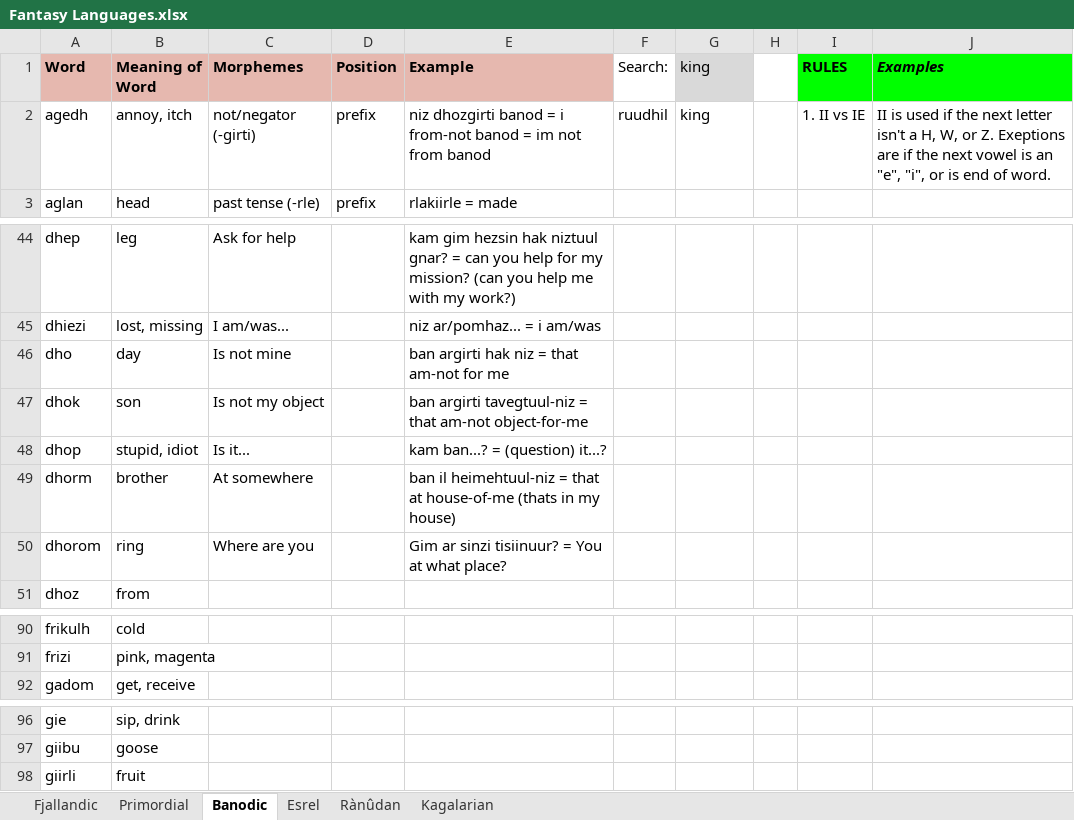
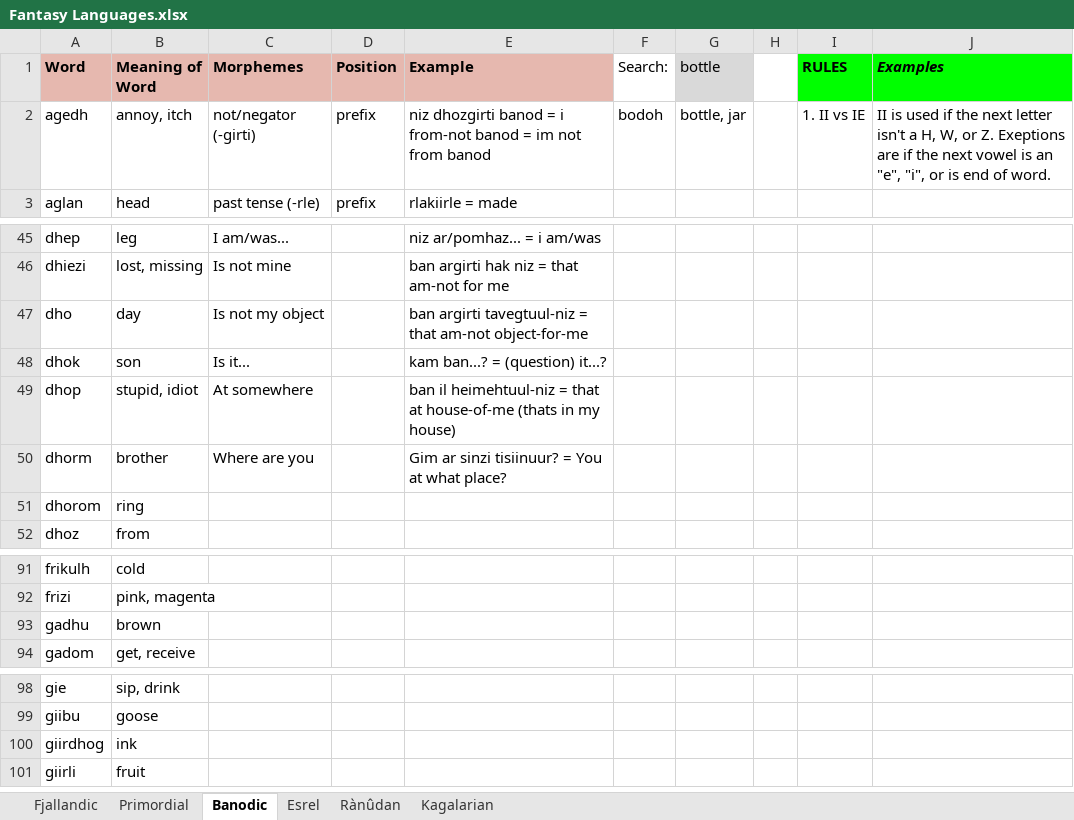
Before and after one commit to Oneo64/Auldworlde, an Excel workbook: Conlangs/Fantasy Languages.xlsx, sheet Banodic, drawn as a sheet; only a part is shown, gaps mark what is left out; values as stored, in another font and other column widths than the file's, no borders; charts and pictures not drawn; addresses are those after the commit; the diff covers the shown part only; the diff names each change by its address in the sheet, - before the commit and + after, or states it on an @@ line.

```diff
--- a/Conlangs/Fantasy Languages.xlsx (sheet Banodic)
+++ b/Conlangs/Fantasy Languages.xlsx (sheet Banodic)
-G1: king
+G1: bottle
-F2 (Search:): ruudhil
+F2 (Search:): bodoh
-G2 (bottle): king
+G2 (bottle): bottle, jar
-C45 (Morphemes): Ask for help
+C45 (Morphemes): I am/was...
-E45 (Example): kam gim hezsin hak niztuul gnar? = can you help for my mission? (can you help me with my work?)
+E45 (Example): niz ar/pomhaz... = i am/was
-C46 (Morphemes): I am/was...
+C46 (Morphemes): Is not mine
-E46 (Example): niz ar/pomhaz... = i am/was
+E46 (Example): ban argirti hak niz = that am-not for me
-C47 (Morphemes): Is not mine
+C47 (Morphemes): Is not my object
-E47 (Example): ban argirti hak niz = that am-not for me
+E47 (Example): ban argirti tavegtuul-niz = that am-not object-for-me
-C48 (Morphemes): Is not my object
+C48 (Morphemes): Is it...
-E48 (Example): ban argirti tavegtuul-niz = that am-not object-for-me
+E48 (Example): kam ban...? = (question) it...?
-C49 (Morphemes): Is it...
+C49 (Morphemes): At somewhere
-E49 (Example): kam ban...? = (question) it...?
+E49 (Example): ban il heimehtuul-niz = that at house-of-me (thats in my house)
-C50 (Morphemes): At somewhere
+C50 (Morphemes): Where are you
-E50 (Example): ban il heimehtuul-niz = that at house-of-me (thats in my house)
+E50 (Example): Gim ar sinzi tisiinuur? = You at what place?
-C51 (Morphemes): Where are you
+C51 (Morphemes): (empty)
-E51 (Example): Gim ar sinzi tisiinuur? = You at what place?
+E51 (Example): (empty)
+row 93: gadhu | brown
+row 100: giirdhog | ink
```
Also changed, not shown: 1 added row, 27 edited cells and cell formats elsewhere in this sheet, sheet Fjallandic.
